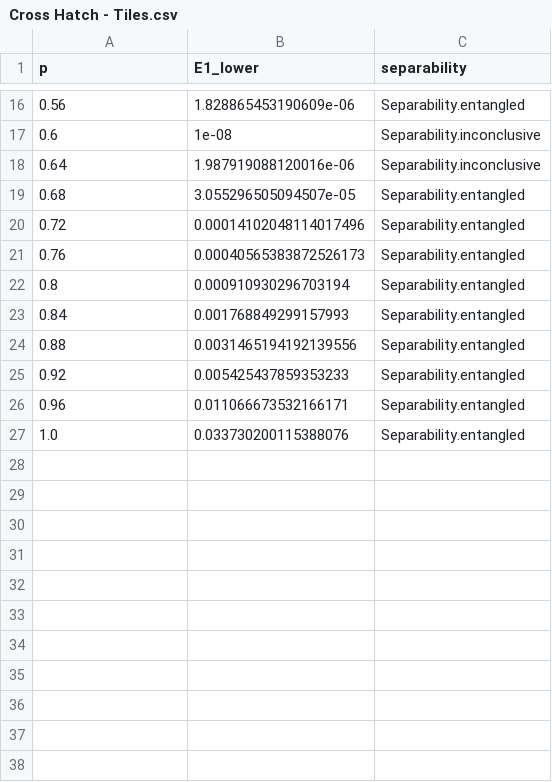
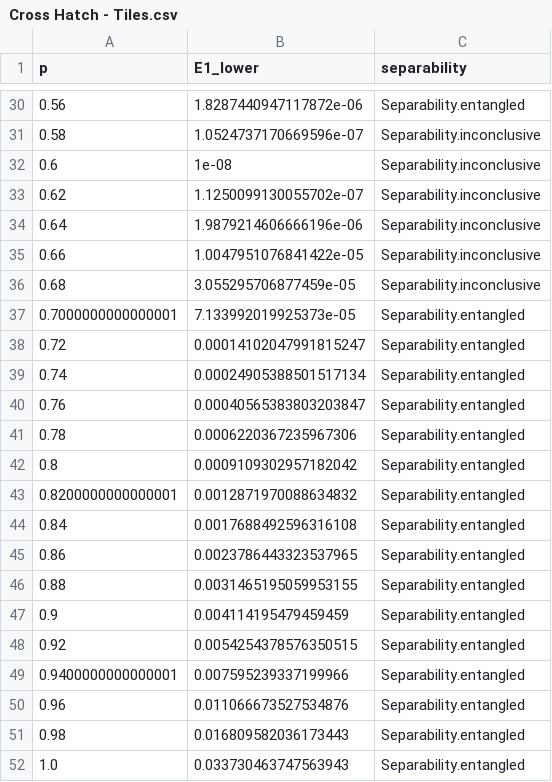
Before and after one commit to AVlyx/QuantifyingSchmidtNumber, a CSV file: csv_for_plots/linePlot/Cross Hatch - Tiles.csv, drawn as a sheet; only a part is shown, gaps mark what is left out; the diff covers the shown part only.

```diff
--- a/csv_for_plots/linePlot/Cross Hatch - Tiles.csv
+++ b/csv_for_plots/linePlot/Cross Hatch - Tiles.csv
@@ -16,12 +30,23 @@ p;E1_lower;separability
-0.56;1.828865453190609e-06;Separability.entangled
+0.56;1.8287440947117872e-06;Separability.entangled
+0.58;1.0524737170669596e-07;Separability.inconclusive
 0.6;1e-08;Separability.inconclusive
-0.64;1.987919088120016e-06;Separability.inconclusive
-0.68;3.055296505094507e-05;Separability.entangled
-0.72;0.00014102048114017496;Separability.entangled
-0.76;0.00040565383872526173;Separability.entangled
-0.8;0.000910930296703194;Separability.entangled
-0.84;0.001768849299157993;Separability.entangled
-0.88;0.0031465194192139556;Separability.entangled
-0.92;0.005425437859353233;Separability.entangled
-0.96;0.011066673532166171;Separability.entangled
-1.0;0.033730200115388076;Separability.entangled
+0.62;1.1250099130055702e-07;Separability.inconclusive
+0.64;1.9879214606666196e-06;Separability.inconclusive
+0.66;1.0047951076841422e-05;Separability.inconclusive
+0.68;3.055295706877459e-05;Separability.inconclusive
+0.7000000000000001;7.133992019925373e-05;Separability.entangled
+0.72;0.00014102047991815247;Separability.entangled
+0.74;0.00024905388501517134;Separability.entangled
+0.76;0.00040565383803203847;Separability.entangled
+0.78;0.0006220367235967306;Separability.entangled
+0.8;0.0009109302957182042;Separability.entangled
+0.8200000000000001;0.0012871970088634832;Separability.entangled
+0.84;0.0017688492596316108;Separability.entangled
+0.86;0.0023786443323537965;Separability.entangled
+0.88;0.0031465195059953155;Separability.entangled
+0.9;0.004114195479459459;Separability.entangled
+0.92;0.0054254378576350515;Separability.entangled
+0.9400000000000001;0.007595239337199966;Separability.entangled
+0.96;0.011066673527534876;Separability.entangled
+0.98;0.016809582036173443;Separability.entangled
+1.0;0.033730463747563943;Separability.entangled
```
Also changed, not shown: 14 added rows and 14 edited cells elsewhere in this file, csv_for_plots/histogram.csv, csv_for_plots/linePlot/Chessboard - Cross Hatch.csv, 13 other files.
